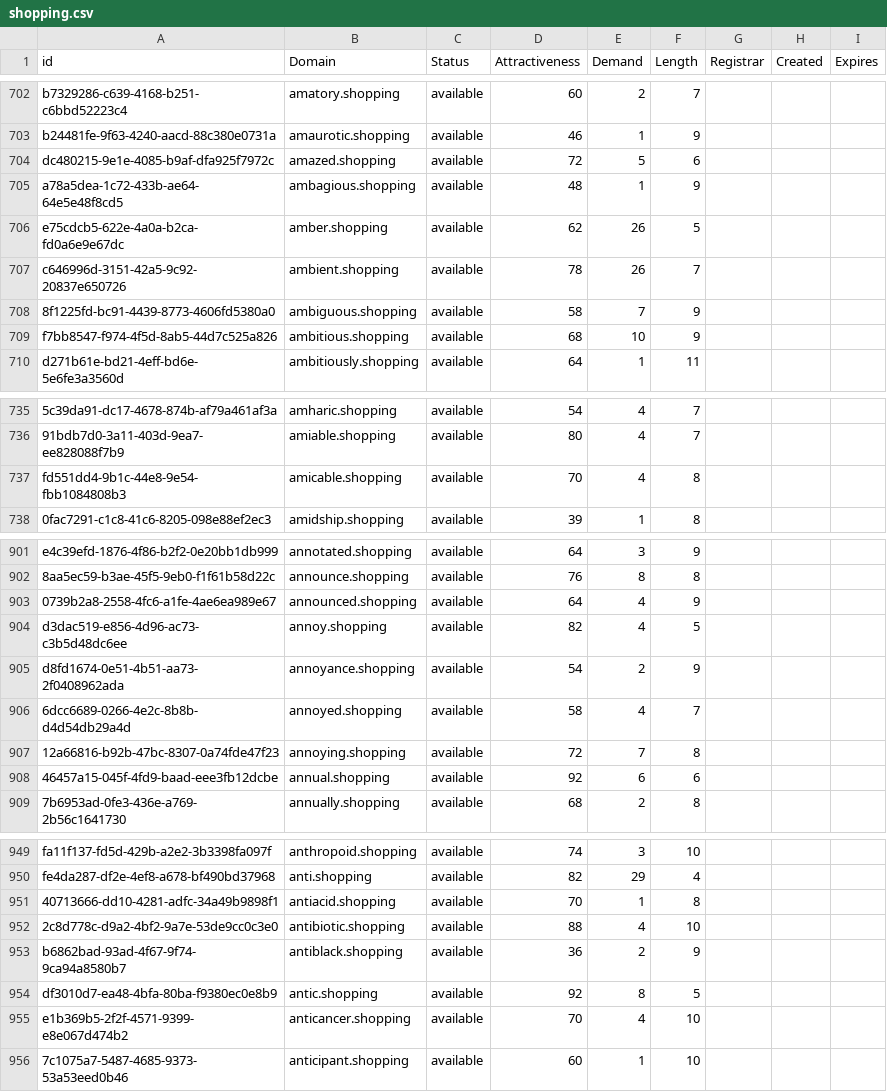
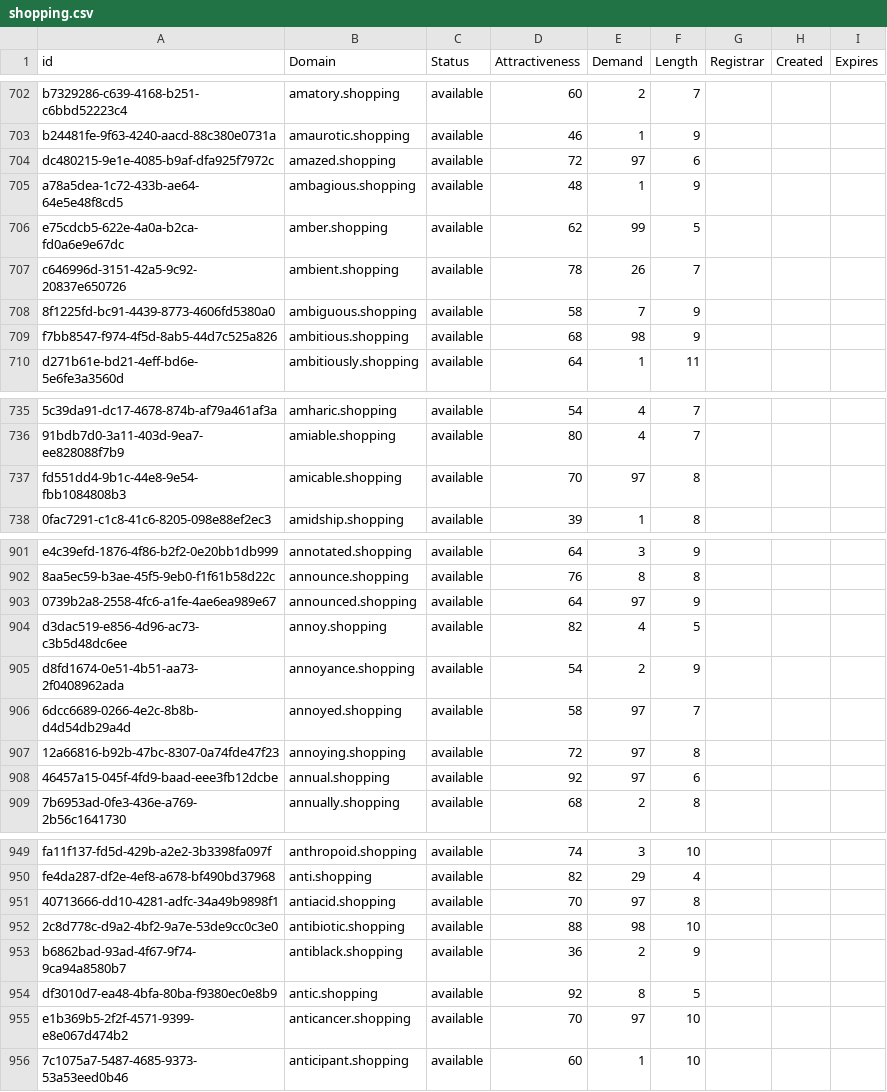
Before and after one commit to UniqueDomains/shopping-oneword-domains, a CSV file: shopping.csv, drawn as a sheet; only a part is shown, gaps mark what is left out; the diff covers the shown part only; the diff names each change by its address in the sheet, - before the commit and + after, or states it on an @@ line.

```diff
--- a/shopping.csv
+++ b/shopping.csv
-E704 (Demand): 5
+E704 (Demand): 97
-E706 (Demand): 26
+E706 (Demand): 99
-E709 (Demand): 10
+E709 (Demand): 98
-E737 (Demand): 4
+E737 (Demand): 97
-E903 (Demand): 4
+E903 (Demand): 97
-E906 (Demand): 4
+E906 (Demand): 97
-E907 (Demand): 7
+E907 (Demand): 97
-E908 (Demand): 6
+E908 (Demand): 97
-E951 (Demand): 1
+E951 (Demand): 97
-E952 (Demand): 4
+E952 (Demand): 98
-E955 (Demand): 4
+E955 (Demand): 97
```
Also changed, not shown: 76 edited cells elsewhere in this file, 2 other files.
